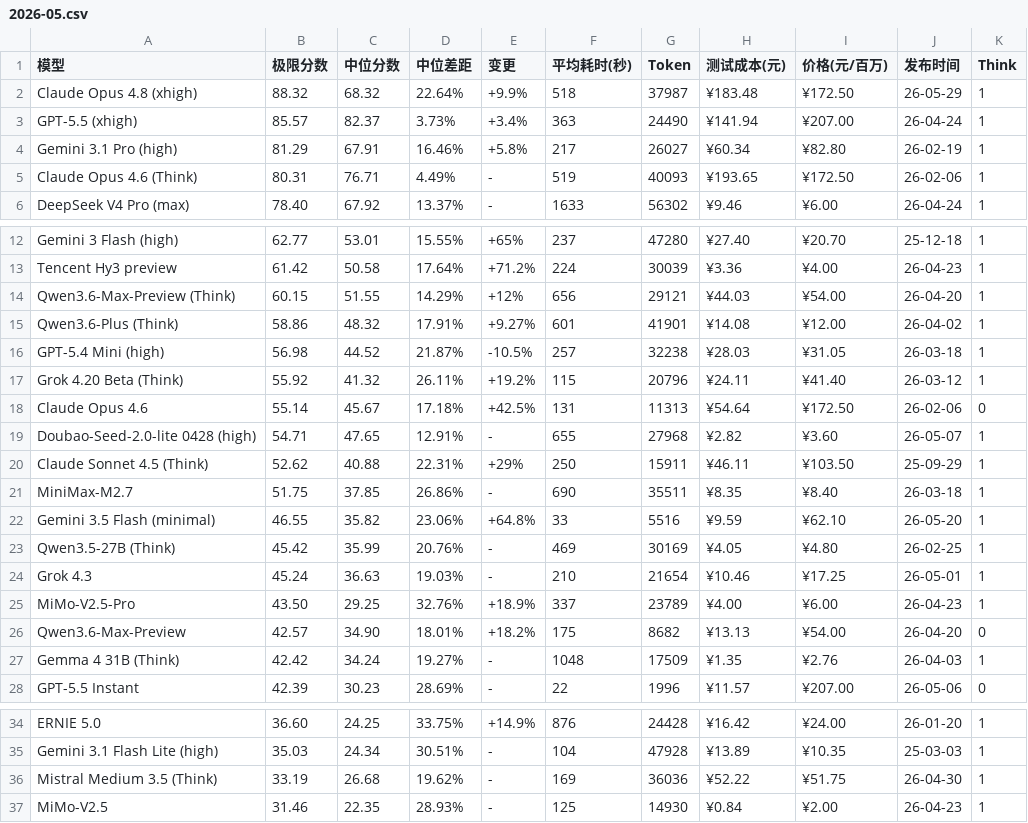
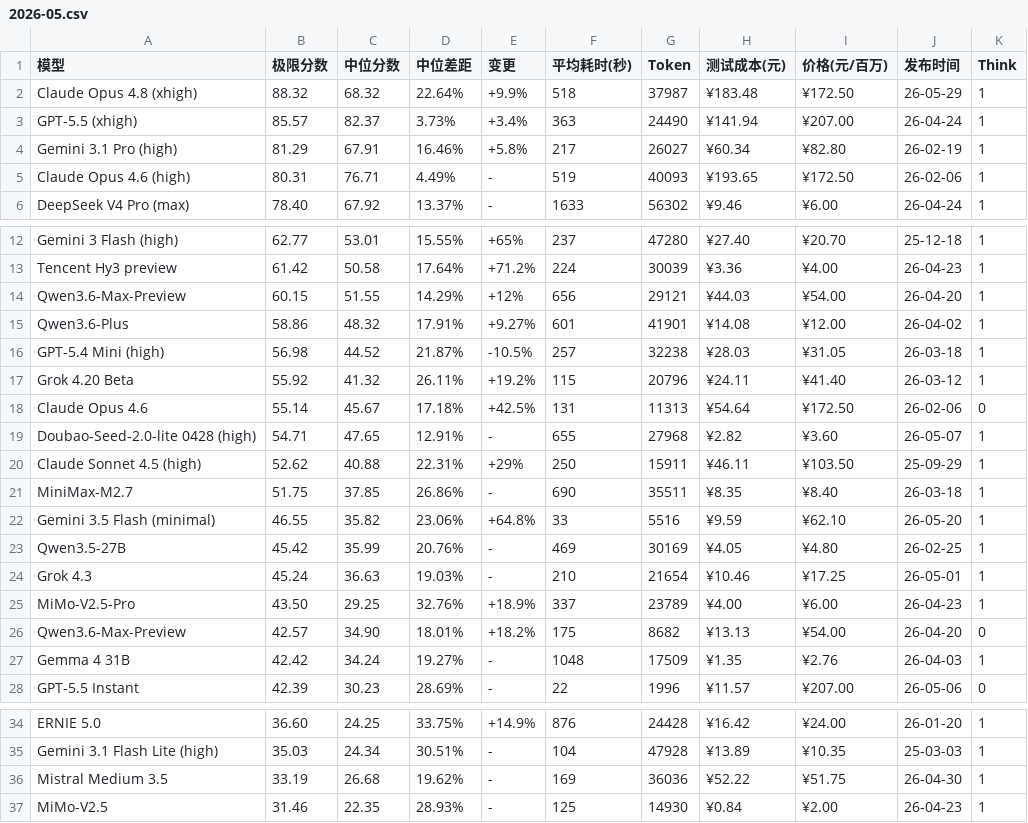
Before and after one commit to llm2014/llm_benchmark, a CSV file: docs/data/logic/2026-05.csv, drawn as a sheet; only a part is shown, gaps mark what is left out.

Commit message:
update thinking labels

```diff
--- a/docs/data/logic/2026-05.csv
+++ b/docs/data/logic/2026-05.csv
@@ -4,3 +4,3 @@
 "Gemini 3.1 Pro (high)","81.29","67.91","16.46%","+5.8%","217","26027","¥60.34","¥82.80","26-02-19","1"
-"Claude Opus 4.6 (Think)","80.31","76.71","4.49%","-","519","40093","¥193.65","¥172.50","26-02-06","1"
+"Claude Opus 4.6 (high)","80.31","76.71","4.49%","-","519","40093","¥193.65","¥172.50","26-02-06","1"
 "DeepSeek V4 Pro (max)","78.40","67.92","13.37%","-","1633","56302","¥9.46","¥6.00","26-04-24","1"
@@ -13,12 +13,12 @@
 "Tencent Hy3 preview","61.42","50.58","17.64%","+71.2%","224","30039","¥3.36","¥4.00","26-04-23","1"
-"Qwen3.6-Max-Preview (Think)","60.15","51.55","14.29%","+12%","656","29121","¥44.03","¥54.00","26-04-20","1"
-"Qwen3.6-Plus (Think)","58.86","48.32","17.91%","+9.27%","601","41901","¥14.08","¥12.00","26-04-02","1"
+"Qwen3.6-Max-Preview","60.15","51.55","14.29%","+12%","656","29121","¥44.03","¥54.00","26-04-20","1"
+"Qwen3.6-Plus","58.86","48.32","17.91%","+9.27%","601","41901","¥14.08","¥12.00","26-04-02","1"
 "GPT-5.4 Mini (high)","56.98","44.52","21.87%","-10.5%","257","32238","¥28.03","¥31.05","26-03-18","1"
-"Grok 4.20 Beta (Think)","55.92","41.32","26.11%","+19.2%","115","20796","¥24.11","¥41.40","26-03-12","1"
+"Grok 4.20 Beta","55.92","41.32","26.11%","+19.2%","115","20796","¥24.11","¥41.40","26-03-12","1"
 "Claude Opus 4.6","55.14","45.67","17.18%","+42.5%","131","11313","¥54.64","¥172.50","26-02-06","0"
 "Doubao-Seed-2.0-lite 0428 (high)","54.71","47.65","12.91%","-","655","27968","¥2.82","¥3.60","26-05-07","1"
-"Claude Sonnet 4.5 (Think)","52.62","40.88","22.31%","+29%","250","15911","¥46.11","¥103.50","25-09-29","1"
+"Claude Sonnet 4.5 (high)","52.62","40.88","22.31%","+29%","250","15911","¥46.11","¥103.50","25-09-29","1"
 "MiniMax-M2.7","51.75","37.85","26.86%","-","690","35511","¥8.35","¥8.40","26-03-18","1"
 "Gemini 3.5 Flash (minimal)","46.55","35.82","23.06%","+64.8%","33","5516","¥9.59","¥62.10","26-05-20","1"
-"Qwen3.5-27B (Think)","45.42","35.99","20.76%","-","469","30169","¥4.05","¥4.80","26-02-25","1"
+"Qwen3.5-27B","45.42","35.99","20.76%","-","469","30169","¥4.05","¥4.80","26-02-25","1"
 "Grok 4.3","45.24","36.63","19.03%","-","210","21654","¥10.46","¥17.25","26-05-01","1"
@@ -26,3 +26,3 @@
 "Qwen3.6-Max-Preview","42.57","34.90","18.01%","+18.2%","175","8682","¥13.13","¥54.00","26-04-20","0"
-"Gemma 4 31B (Think)","42.42","34.24","19.27%","-","1048","17509","¥1.35","¥2.76","26-04-03","1"
+"Gemma 4 31B","42.42","34.24","19.27%","-","1048","17509","¥1.35","¥2.76","26-04-03","1"
 "GPT-5.5 Instant","42.39","30.23","28.69%","-","22","1996","¥11.57","¥207.00","26-05-06","0"
@@ -35,3 +35,3 @@
 "Gemini 3.1 Flash Lite (high)","35.03","24.34","30.51%","-","104","47928","¥13.89","¥10.35","25-03-03","1"
-"Mistral Medium 3.5 (Think)","33.19","26.68","19.62%","-","169","36036","¥52.22","¥51.75","26-04-30","1"
+"Mistral Medium 3.5","33.19","26.68","19.62%","-","169","36036","¥52.22","¥51.75","26-04-30","1"
 "MiMo-V2.5","31.46","22.35","28.93%","-","125","14930","¥0.84","¥2.00","26-04-23","1"
```
